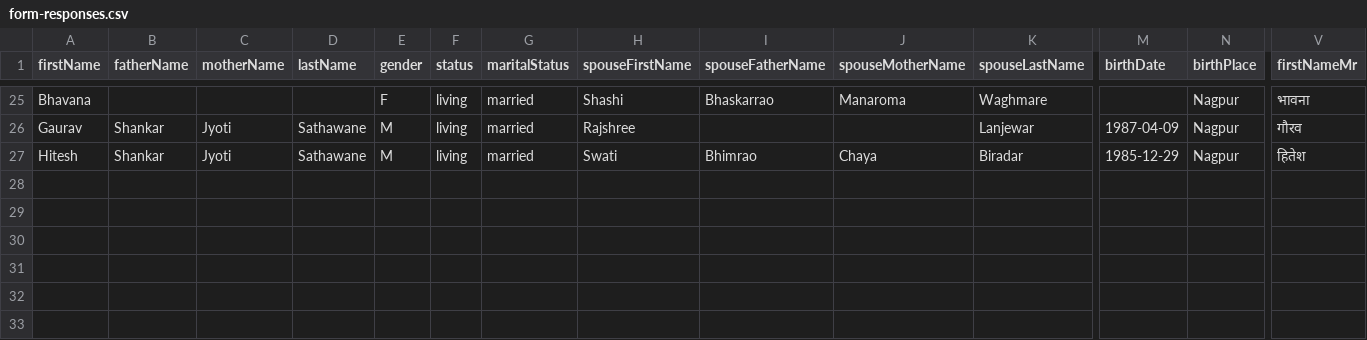
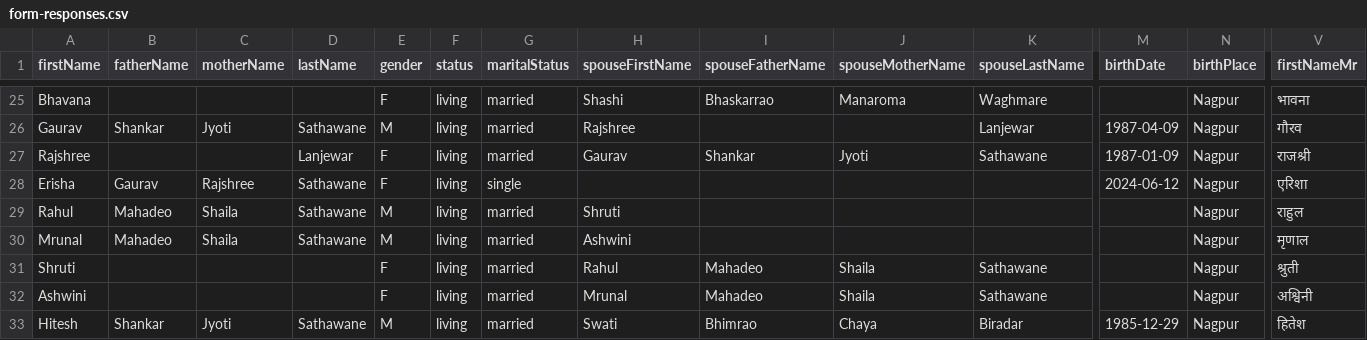
Before and after one commit to hiteshssathawane/family-tree, a CSV file: data/form-responses.csv, drawn as a sheet; only a part is shown, gaps mark what is left out; rows hold the shown columns only; the diff names each change by its address in the sheet, - before the commit and + after, or states it on an @@ line.

```diff
--- a/data/form-responses.csv
+++ b/data/form-responses.csv
+row 27: Rajshree |  |  | Lanjewar | F | living | married | Gaurav | Shankar | Jyoti | Sathawane | 1987-01-09 | Nagpur | राजश्री
+row 28: Erisha | Gaurav | Rajshree | Sathawane | F | living | single |  |  |  |  | 2024-06-12 | Nagpur | एरिशा
+row 29: Rahul | Mahadeo | Shaila | Sathawane | M | living | married | Shruti |  |  |  |  | Nagpur | राहुल
+row 30: Mrunal | Mahadeo | Shaila | Sathawane | M | living | married | Ashwini |  |  |  |  | Nagpur | मृणाल
+row 31: Shruti |  |  |  | F | living | married | Rahul | Mahadeo | Shaila | Sathawane |  | Nagpur | श्रुती
+row 32: Ashwini |  |  |  | F | living | married | Mrunal | Mahadeo | Shaila | Sathawane |  | Nagpur | अश्विनी
```
Also changed, not shown: 2 other files.
